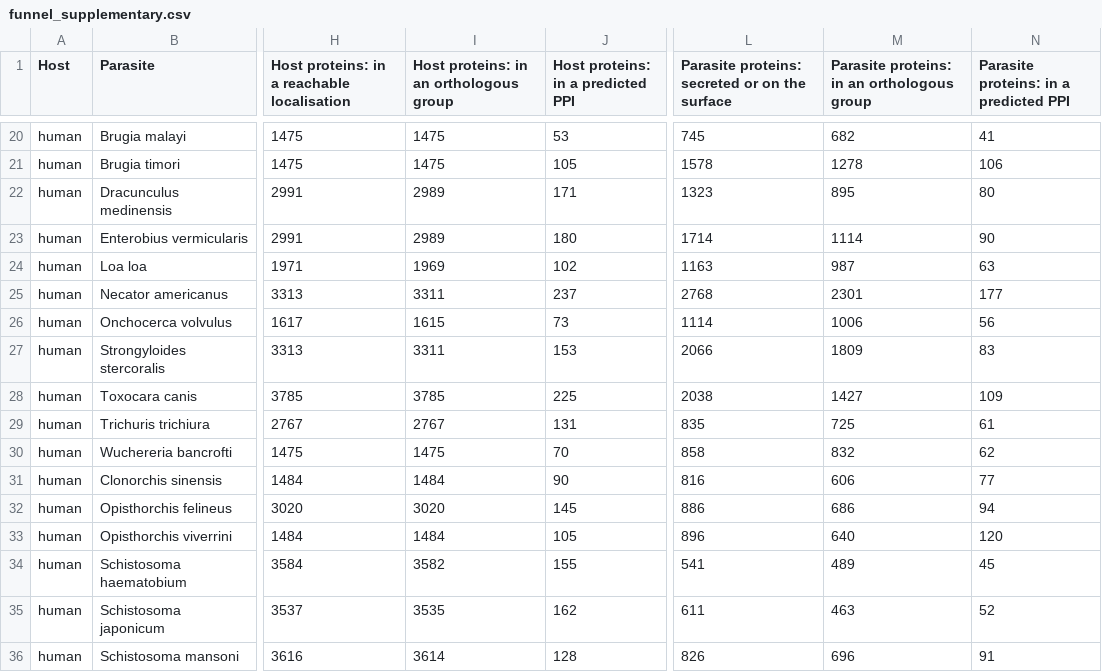
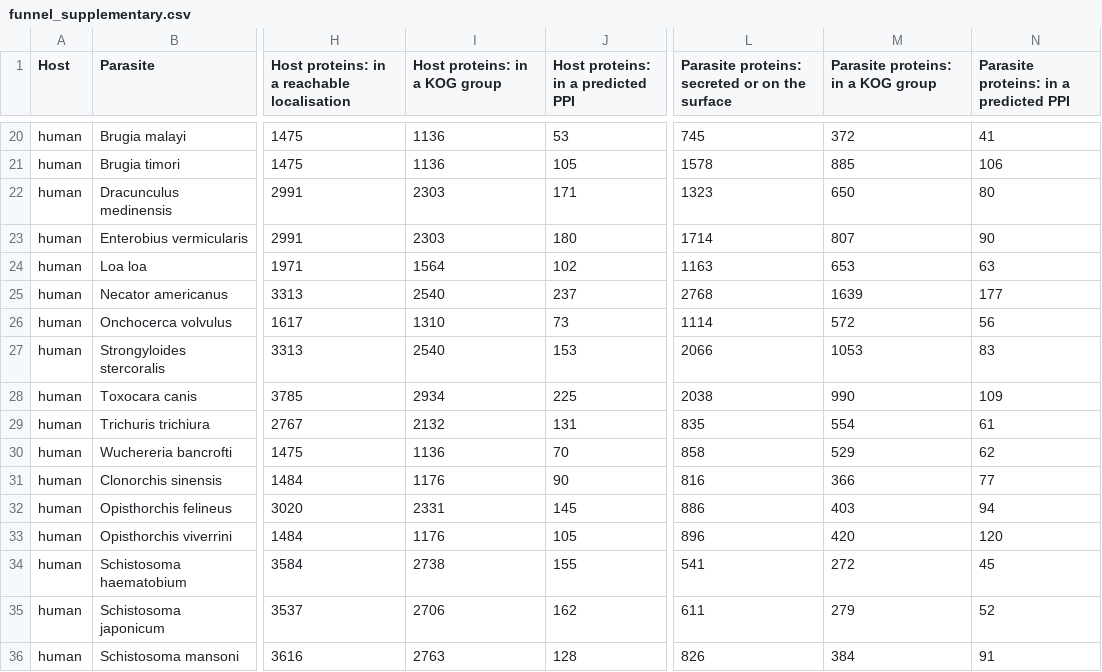
Before and after one commit to Multiomics-Analytics-Group/OrthoHPI2.0, a CSV file: paper/tables/funnel_supplementary.csv, drawn as a sheet; only a part is shown, gaps mark what is left out; the diff covers the shown part only; the diff names each change by its address in the sheet, - before the commit and + after, or states it on an @@ line.

Commit message:
Count KOG membership in the filter funnel
Only KOG groups carry links in STRING, so the orthologous-group stage now
counts KOG members instead of any EggNOG group. On the host side it removes
15-25% of proteins, so the stage is drawn there too.

```diff
--- a/paper/tables/funnel_supplementary.csv
+++ b/paper/tables/funnel_supplementary.csv
-I1: Host proteins: in an orthologous group
+I1: Host proteins: in a KOG group
-M1: Parasite proteins: in an orthologous group
+M1: Parasite proteins: in a KOG group
-I20:I21 (Host proteins: in a KOG group): 1475
+I20:I21 (Host proteins: in a KOG group): 1136
-M20: 682
+M20: 372
-M21: 1278
+M21: 885
-I22:I23 (Host proteins: in a KOG group): 2989
+I22:I23 (Host proteins: in a KOG group): 2303
-M22: 895
+M22: 650
-M23: 1114
+M23: 807
-I24 (Host proteins: in a KOG group): 1969
+I24 (Host proteins: in a KOG group): 1564
-M24: 987
+M24: 653
-I25 (Host proteins: in a KOG group): 3311
+I25 (Host proteins: in a KOG group): 2540
-M25: 2301
+M25: 1639
-I26 (Host proteins: in a KOG group): 1615
+I26 (Host proteins: in a KOG group): 1310
-M26: 1006
+M26: 572
-I27 (Host proteins: in a KOG group): 3311
+I27 (Host proteins: in a KOG group): 2540
-M27: 1809
+M27: 1053
-I28 (Host proteins: in a KOG group): 3785
+I28 (Host proteins: in a KOG group): 2934
-M28: 1427
+M28: 990
-I29 (Host proteins: in a KOG group): 2767
+I29 (Host proteins: in a KOG group): 2132
-M29: 725
+M29: 554
-I30 (Host proteins: in a KOG group): 1475
+I30 (Host proteins: in a KOG group): 1136
-M30: 832
+M30: 529
-I31 (Host proteins: in a KOG group): 1484
+I31 (Host proteins: in a KOG group): 1176
-M31: 606
+M31: 366
-I32 (Host proteins: in a KOG group): 3020
+I32 (Host proteins: in a KOG group): 2331
-M32: 686
+M32: 403
-I33 (Host proteins: in a KOG group): 1484
+I33 (Host proteins: in a KOG group): 1176
-M33: 640
+M33: 420
-I34 (Host proteins: in a KOG group): 3582
+I34 (Host proteins: in a KOG group): 2738
-M34: 489
+M34: 272
-I35 (Host proteins: in a KOG group): 3535
+I35 (Host proteins: in a KOG group): 2706
-M35: 463
+M35: 279
-I36 (Host proteins: in a KOG group): 3614
+I36 (Host proteins: in a KOG group): 2763
-M36: 696
+M36: 384
```
Also changed, not shown: 78 edited cells elsewhere in this file, paper/tables/funnel.csv, 2 other files.
